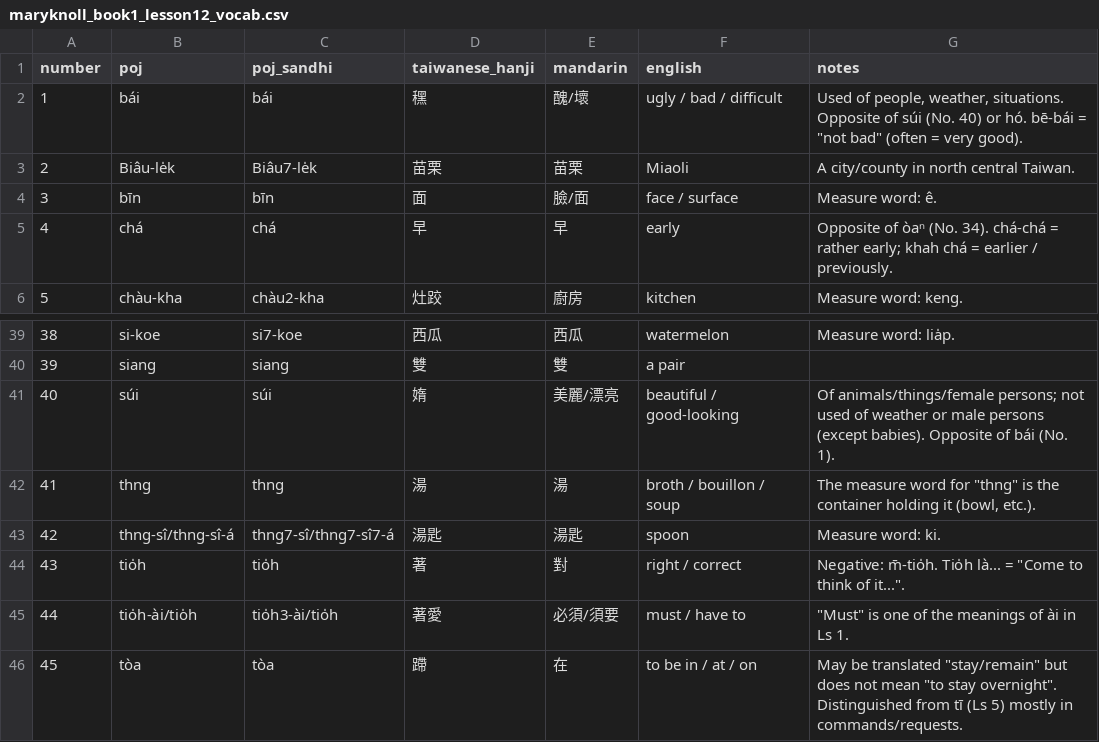
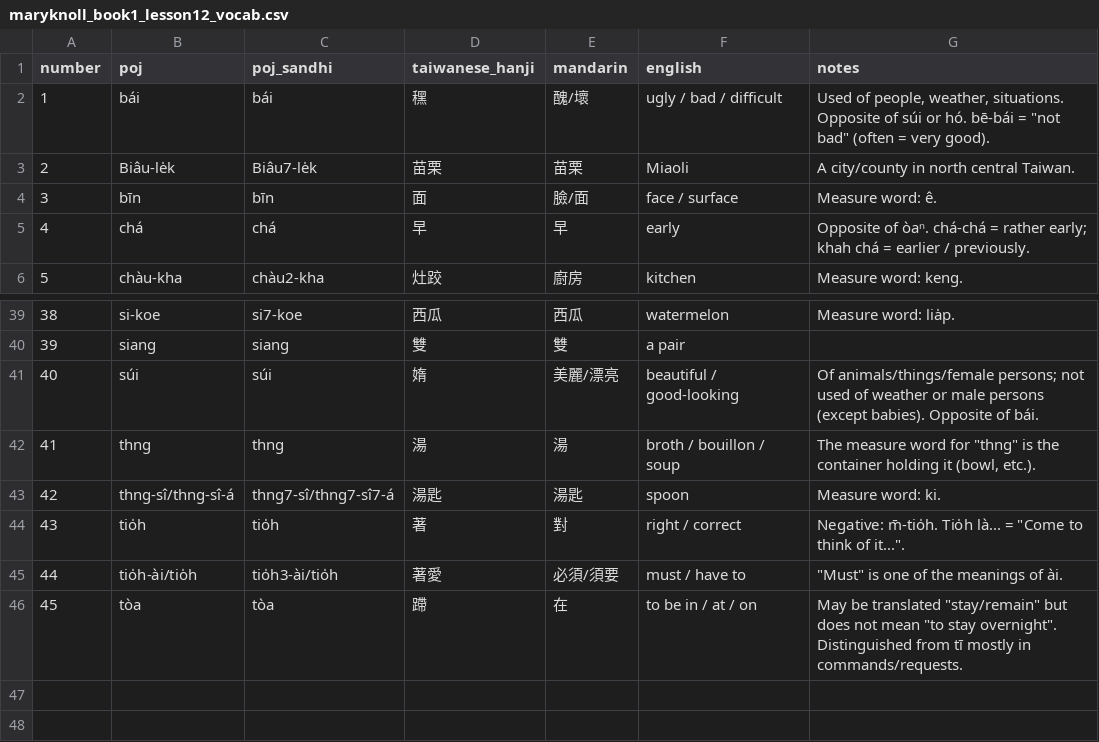
Before and after one commit to mchaver/taiwanese-anki-decks, a CSV file: maryknoll-book-1/csv/maryknoll_book1_lesson12_vocab.csv, drawn as a sheet; only a part is shown, gaps mark what is left out; the diff covers the shown part only.

```diff
--- a/maryknoll-book-1/csv/maryknoll_book1_lesson12_vocab.csv
+++ b/maryknoll-book-1/csv/maryknoll_book1_lesson12_vocab.csv
@@ -1,6 +1,6 @@
 number,poj,poj_sandhi,taiwanese_hanji,mandarin,english,notes
-1,bái,bái,䆀,醜/壞,ugly / bad / difficult,"Used of people, weather, situations. Opposite of súi (No. 40) or hó. bē-bái = ""not bad"" (often = very good)."
+1,bái,bái,䆀,醜/壞,ugly / bad / difficult,"Used of people, weather, situations. Opposite of súi or hó. bē-bái = ""not bad"" (often = very good)."
 2,Biâu-le̍k,Biâu7-le̍k,苗栗,苗栗,Miaoli,A city/county in north central Taiwan.
 3,bīn,bīn,面,臉/面,face / surface,Measure word: ê.
-4,chá,chá,早,早,early,Opposite of òaⁿ (No. 34). chá-chá = rather early; khah chá = earlier / previously.
+4,chá,chá,早,早,early,Opposite of òaⁿ. chá-chá = rather early; khah chá = earlier / previously.
 5,chàu-kha,chàu2-kha,灶跤,廚房,kitchen,Measure word: keng.
@@ -40,3 +40,3 @@ number,poj,poj_sandhi,taiwanese_hanji,mandarin,english,notes
 39,siang,siang,雙,雙,a pair,
-40,súi,súi,媠,美麗/漂亮,beautiful / good-looking,"Of animals/things/female persons; not used of weather or male persons (except babies). Opposite of bái (No. 1)."
+40,súi,súi,媠,美麗/漂亮,beautiful / good-looking,"Of animals/things/female persons; not used of weather or male persons (except babies). Opposite of bái."
 41,thng,thng,湯,湯,broth / bouillon / soup,"The measure word for ""thng"" is the container holding it (bowl, etc.)."
@@ -44,3 +44,3 @@ number,poj,poj_sandhi,taiwanese_hanji,mandarin,english,notes
 43,tio̍h,tio̍h,著,對,right / correct,"Negative: m̄-tio̍h. Tio̍h là... = ""Come to think of it...""."
-44,tio̍h-ài/tio̍h,tio̍h3-ài/tio̍h,著愛,必須/須要,must / have to,"""Must"" is one of the meanings of ài in Ls 1."
-45,tòa,tòa,蹛,在,to be in / at / on,"May be translated ""stay/remain"" but does not mean ""to stay overnight"". Distinguished from tī (Ls 5) mostly in commands/requests."
+44,tio̍h-ài/tio̍h,tio̍h3-ài/tio̍h,著愛,必須/須要,must / have to,"""Must"" is one of the meanings of ài."
+45,tòa,tòa,蹛,在,to be in / at / on,"May be translated ""stay/remain"" but does not mean ""to stay overnight"". Distinguished from tī mostly in commands/requests."
```
Also changed, not shown: 9 edited cells elsewhere in this file.
